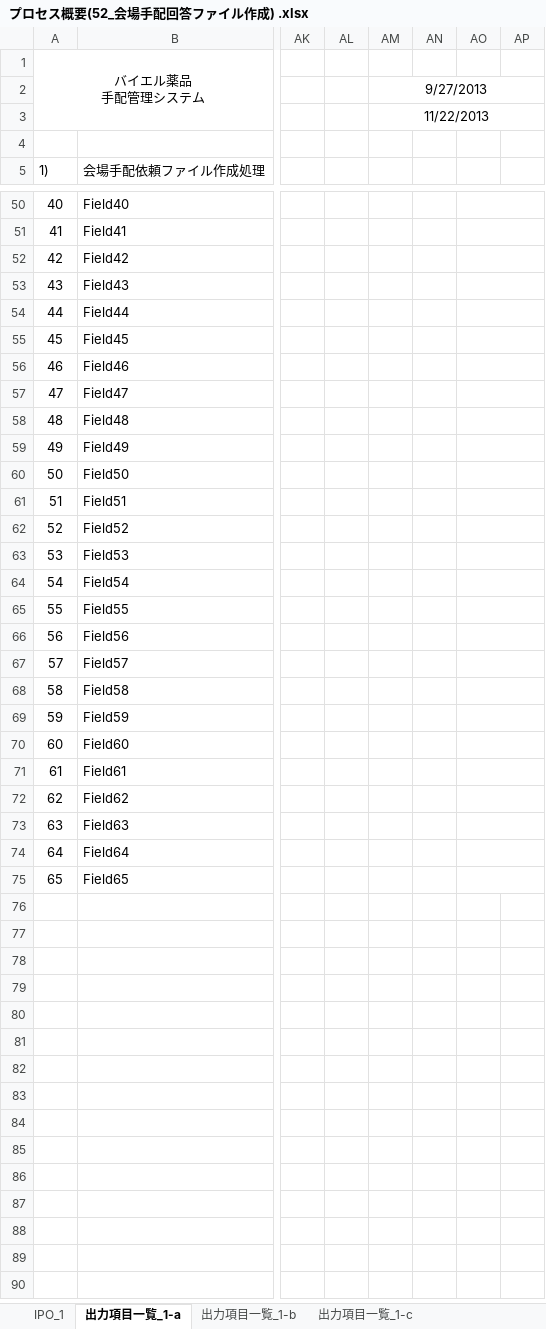
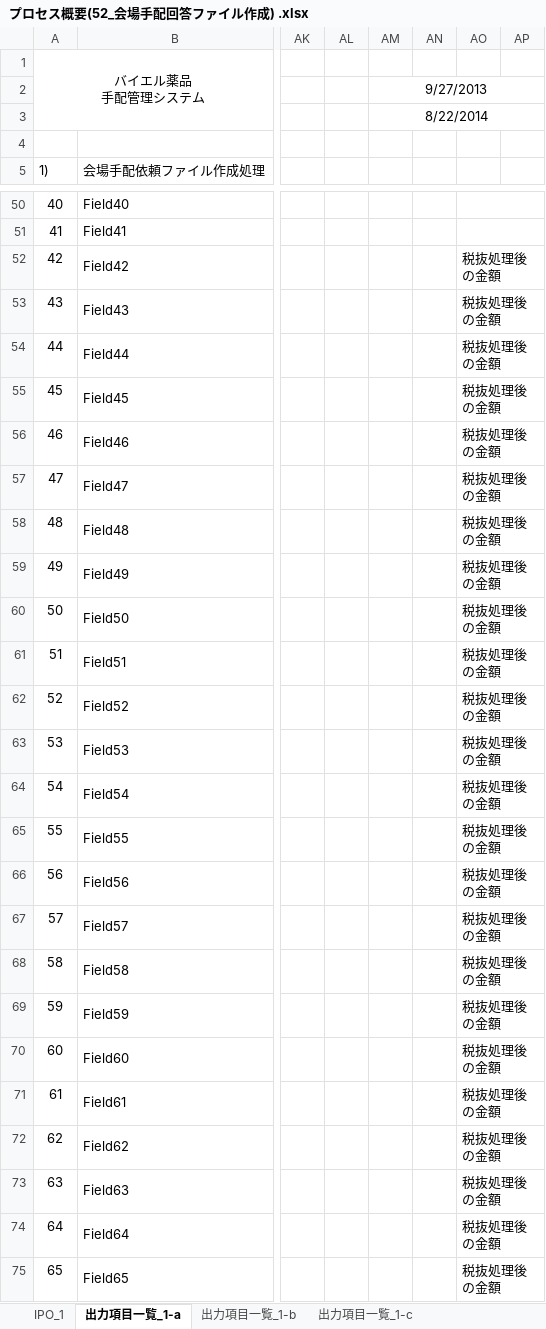
Before and after one commit to MakoYamada/pj_monolith, an Excel workbook: 20 開発資料/03.詳細設計/プロセス概要(52_会場手配回答ファイル作成) .xlsx, sheet 出力項目一覧_1-a, drawn as a sheet; only a part is shown, gaps mark what is left out; values as stored, in another font and other column widths than the file's, no borders; the diff covers the shown part only; the diff names each change by its address in the sheet, - before the commit and + after, or states it on an @@ line.

Commit message:
税抜処理を追加した際に、設計書への反映が漏れていたので追記

```diff
--- a/20 開発資料/03.詳細設計/プロセス概要(52_会場手配回答ファイル作成) .xlsx (sheet 出力項目一覧_1-a)
+++ b/20 開発資料/03.詳細設計/プロセス概要(52_会場手配回答ファイル作成) .xlsx (sheet 出力項目一覧_1-a)
-AM3: 11/22/2013
+AM3: 8/22/2014
-AO52:AO75: (empty)
+AO52:AO75: 税抜処理後の金額
```
Also changed, not shown: 3 edited cells elsewhere in this sheet.
